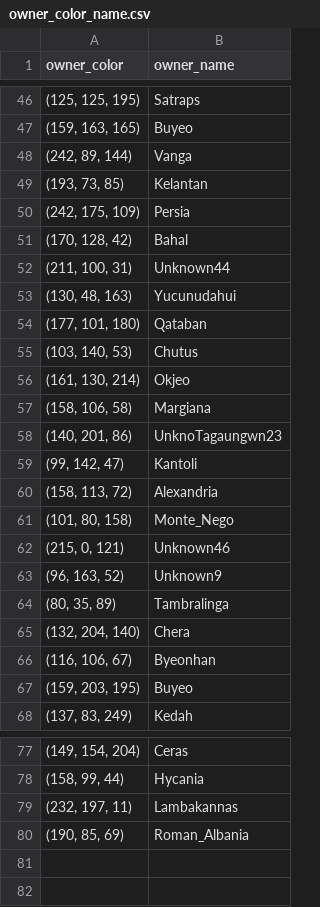
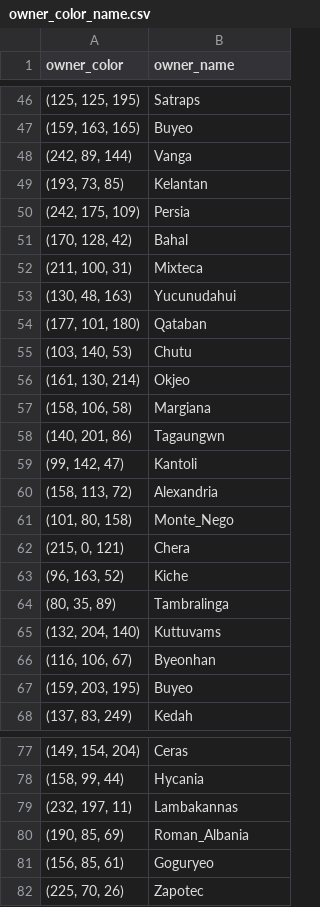
Before and after one commit to Alexxiconify/Rome-Game, a CSV file: src/resources/data/owner_color_name.csv, drawn as a sheet; only a part is shown, gaps mark what is left out.

```diff
--- a/src/resources/data/owner_color_name.csv
+++ b/src/resources/data/owner_color_name.csv
@@ -51,9 +51,9 @@ owner_color,owner_name
 "(170, 128, 42)",Bahal
-"(211, 100, 31)",Unknown44
+"(211, 100, 31)",Mixteca
 "(130, 48, 163)",Yucunudahui
 "(177, 101, 180)",Qataban
-"(103, 140, 53)",Chutus
+"(103, 140, 53)",Chutu
 "(161, 130, 214)",Okjeo
 "(158, 106, 58)",Margiana
-"(140, 201, 86)",UnknoTagaungwn23
+"(140, 201, 86)",Tagaungwn
 "(99, 142, 47)",Kantoli
@@ -61,6 +61,6 @@ owner_color,owner_name
 "(101, 80, 158)",Monte_Nego
-"(215, 0, 121)",Unknown46
-"(96, 163, 52)",Unknown9
+"(215, 0, 121)",Chera
+"(96, 163, 52)",Kiche
 "(80, 35, 89)",Tambralinga
-"(132, 204, 140)",Chera
+"(132, 204, 140)",Kuttuvams
 "(116, 106, 67)",Byeonhan
@@ -80 +80,3 @@ owner_color,owner_name
 "(190, 85, 69)",Roman_Albania
+"(156, 85, 61)",Goguryeo
+"(225, 70, 26)",Zapotec
```
Also changed, not shown: 7 other files.
